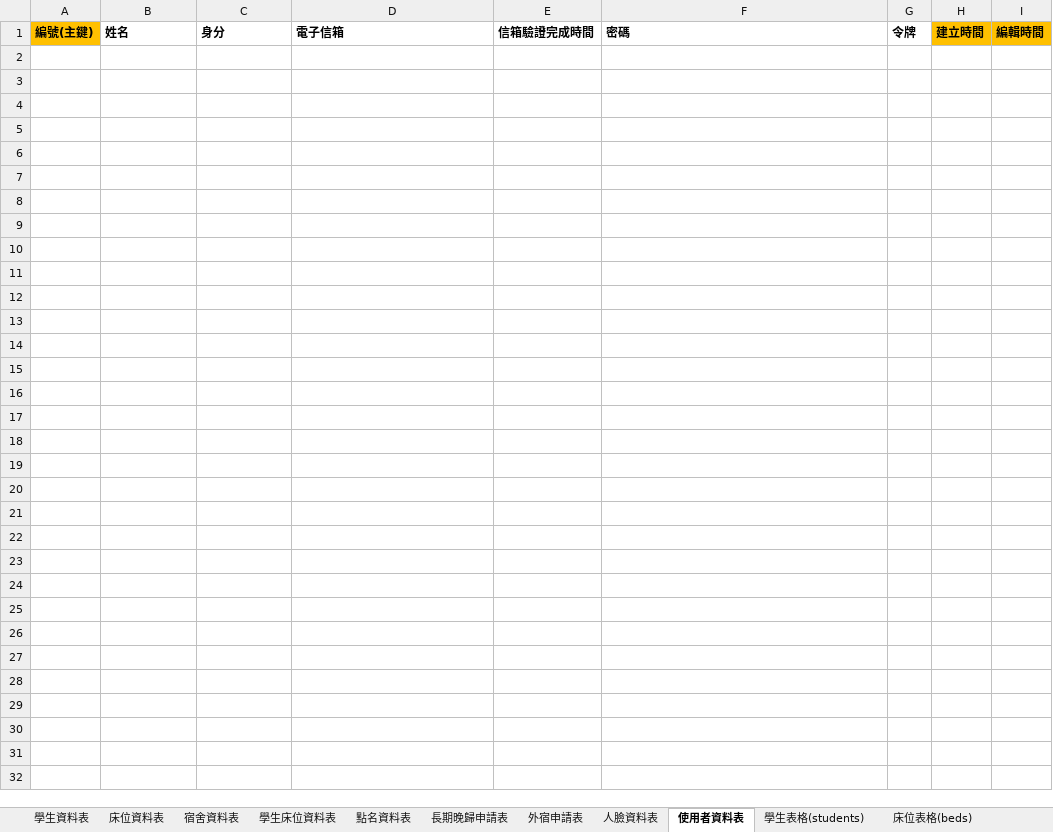
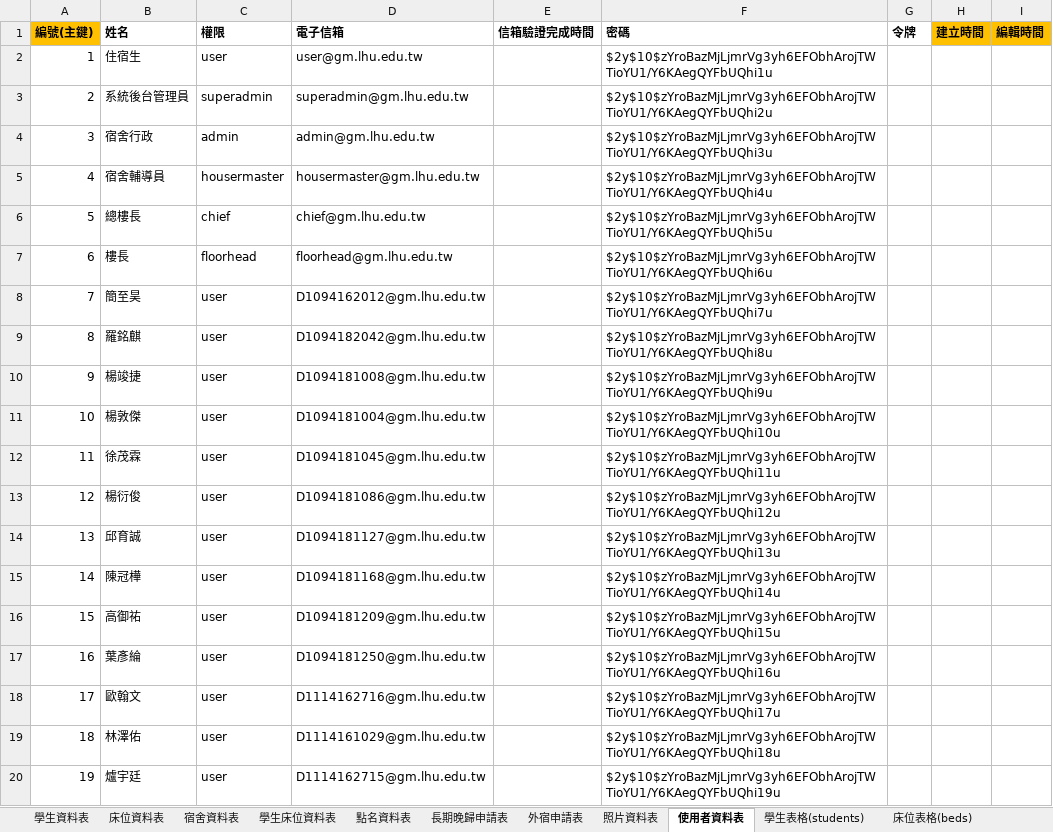
Before and after one commit to a1357422/team01, an Excel workbook: 第一組宿舍管理系統.xlsx, sheet 使用者資料表, drawn as a sheet; only a part is shown; values as stored, in another font and other column widths than the file's, no borders; the diff covers the shown part only; the diff names each change by its address in the sheet, - before the commit and + after, or states it on an @@ line.

```diff
--- a/第一組宿舍管理系統.xlsx (sheet 使用者資料表)
+++ b/第一組宿舍管理系統.xlsx (sheet 使用者資料表)
-sheet tab: 人臉資料表
+sheet tab: 照片資料表
-C1: 身分
+C1: 權限
+row 2: 1 | 住宿生 | user | user@gm.lhu.edu.tw |  | $2y$10$zYroBazMjLjmrVg3yh6EFObhArojTWTioYU1/Y6KAegQYFbUQhi1u
+row 3: 2 | 系統後台管理員 | superadmin | superadmin@gm.lhu.edu.tw |  | $2y$10$zYroBazMjLjmrVg3yh6EFObhArojTWTioYU1/Y6KAegQYFbUQhi2u
+row 4: 3 | 宿舍行政 | admin | admin@gm.lhu.edu.tw |  | $2y$10$zYroBazMjLjmrVg3yh6EFObhArojTWTioYU1/Y6KAegQYFbUQhi3u
+row 5: 4 | 宿舍輔導員 | housermaster | housermaster@gm.lhu.edu.tw |  | $2y$10$zYroBazMjLjmrVg3yh6EFObhArojTWTioYU1/Y6KAegQYFbUQhi4u
+row 6: 5 | 總樓長 | chief | chief@gm.lhu.edu.tw |  | $2y$10$zYroBazMjLjmrVg3yh6EFObhArojTWTioYU1/Y6KAegQYFbUQhi5u
+row 7: 6 | 樓長 | floorhead | floorhead@gm.lhu.edu.tw |  | $2y$10$zYroBazMjLjmrVg3yh6EFObhArojTWTioYU1/Y6KAegQYFbUQhi6u
+row 8: 7 | 簡至昊 | user | D1094162012@gm.lhu.edu.tw |  | $2y$10$zYroBazMjLjmrVg3yh6EFObhArojTWTioYU1/Y6KAegQYFbUQhi7u
+row 9: 8 | 羅銘麒 | user | D1094182042@gm.lhu.edu.tw |  | $2y$10$zYroBazMjLjmrVg3yh6EFObhArojTWTioYU1/Y6KAegQYFbUQhi8u
+row 10: 9 | 楊竣捷 | user | D1094181008@gm.lhu.edu.tw |  | $2y$10$zYroBazMjLjmrVg3yh6EFObhArojTWTioYU1/Y6KAegQYFbUQhi9u
+row 11: 10 | 楊敦傑 | user | D1094181004@gm.lhu.edu.tw |  | $2y$10$zYroBazMjLjmrVg3yh6EFObhArojTWTioYU1/Y6KAegQYFbUQhi10u
+row 12: 11 | 徐茂霖 | user | D1094181045@gm.lhu.edu.tw |  | $2y$10$zYroBazMjLjmrVg3yh6EFObhArojTWTioYU1/Y6KAegQYFbUQhi11u
+row 13: 12 | 楊衍俊 | user | D1094181086@gm.lhu.edu.tw |  | $2y$10$zYroBazMjLjmrVg3yh6EFObhArojTWTioYU1/Y6KAegQYFbUQhi12u
+row 14: 13 | 邱育誠 | user | D1094181127@gm.lhu.edu.tw |  | $2y$10$zYroBazMjLjmrVg3yh6EFObhArojTWTioYU1/Y6KAegQYFbUQhi13u
+row 15: 14 | 陳冠樺 | user | D1094181168@gm.lhu.edu.tw |  | $2y$10$zYroBazMjLjmrVg3yh6EFObhArojTWTioYU1/Y6KAegQYFbUQhi14u
+row 16: 15 | 高御祐 | user | D1094181209@gm.lhu.edu.tw |  | $2y$10$zYroBazMjLjmrVg3yh6EFObhArojTWTioYU1/Y6KAegQYFbUQhi15u
+row 17: 16 | 葉彥綸 | user | D1094181250@gm.lhu.edu.tw |  | $2y$10$zYroBazMjLjmrVg3yh6EFObhArojTWTioYU1/Y6KAegQYFbUQhi16u
+row 18: 17 | 歐翰文 | user | D1114162716@gm.lhu.edu.tw |  | $2y$10$zYroBazMjLjmrVg3yh6EFObhArojTWTioYU1/Y6KAegQYFbUQhi17u
+row 19: 18 | 林澤佑 | user | D1114161029@gm.lhu.edu.tw |  | $2y$10$zYroBazMjLjmrVg3yh6EFObhArojTWTioYU1/Y6KAegQYFbUQhi18u
+row 20: 19 | 爐宇廷 | user | D1114162715@gm.lhu.edu.tw |  | $2y$10$zYroBazMjLjmrVg3yh6EFObhArojTWTioYU1/Y6KAegQYFbUQhi19u
```
Also changed, not shown: 11 added rows elsewhere in this sheet, sheet 照片表格(phohos), sheet 點名表格(rollcalls), sheet 學生表格(students), sheet 點名資料表, sheet 學生資料表, sheet 學生床位資料表, other sheet tabs, 22 other files.
